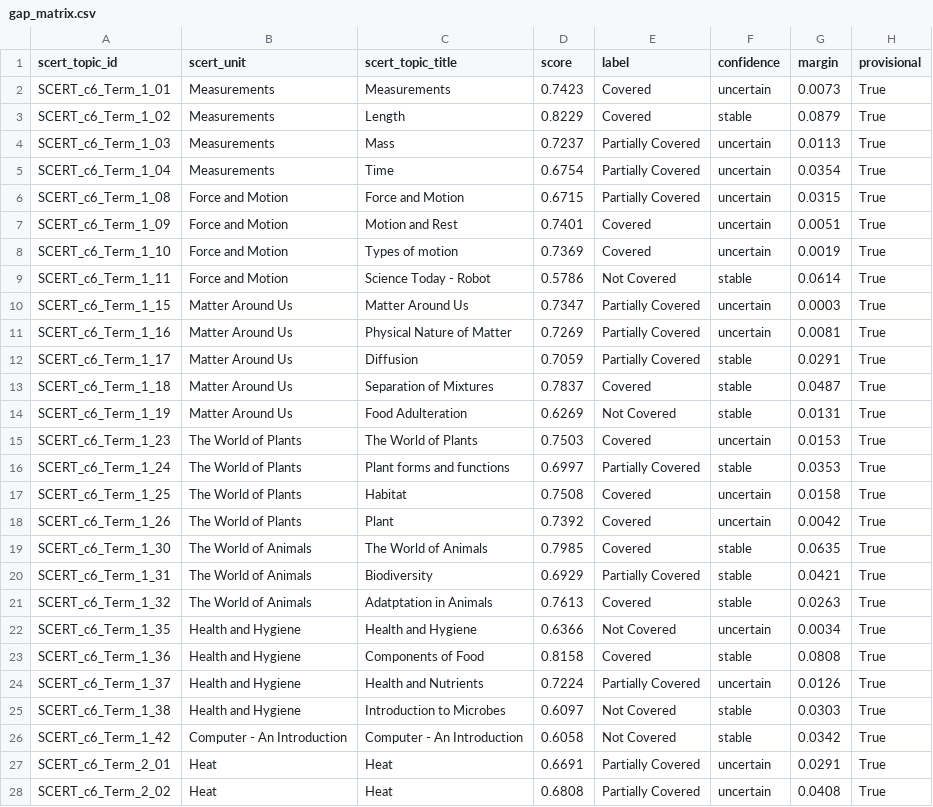
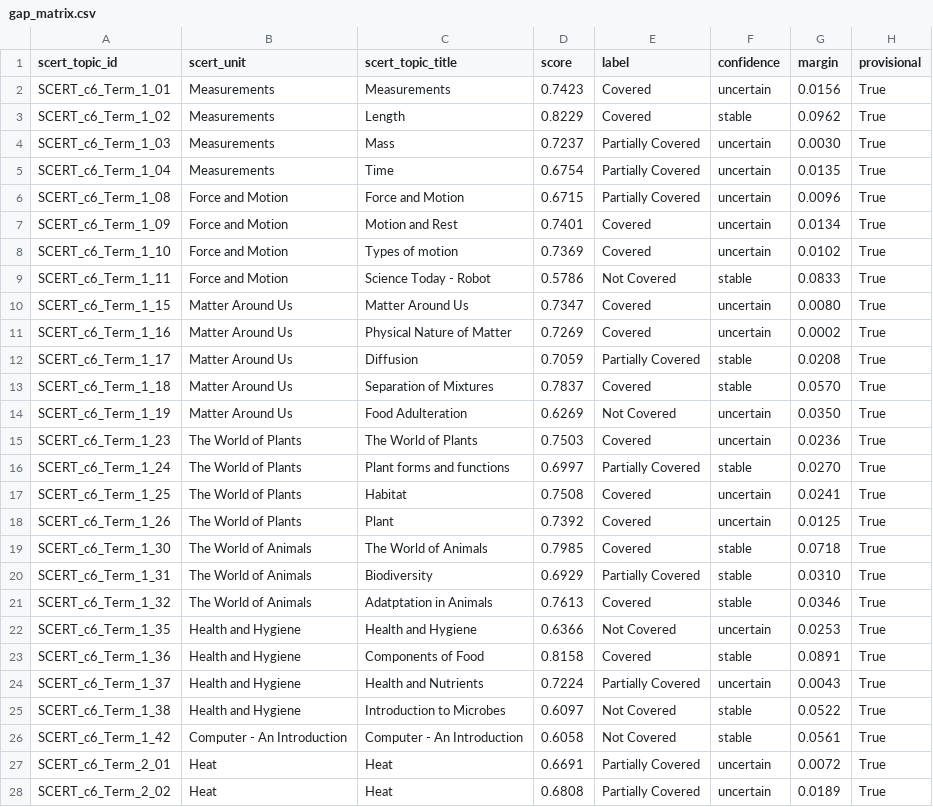
Before and after one commit to Harshitha-arch/NLP-Curriculum-Bridge-Migrant-Kids-, a CSV file: processed/gap/gap_matrix.csv, drawn as a sheet; only a part is shown; the diff covers the shown part only; the diff names each change by its address in the sheet, - before the commit and + after, or states it on an @@ line.

```diff
--- a/processed/gap/gap_matrix.csv
+++ b/processed/gap/gap_matrix.csv
-G2 (margin): 0.0073
+G2 (margin): 0.0156
-G3 (margin): 0.0879
+G3 (margin): 0.0962
-G4 (margin): 0.0113
+G4 (margin): 0.0030
-G5 (margin): 0.0354
+G5 (margin): 0.0135
-G6 (margin): 0.0315
+G6 (margin): 0.0096
-G7 (margin): 0.0051
+G7 (margin): 0.0134
-G8 (margin): 0.0019
+G8 (margin): 0.0102
-G9 (margin): 0.0614
+G9 (margin): 0.0833
-E10:E11 (label): Partially Covered
+E10:E11 (label): Covered
-G10 (margin): 0.0003
+G10 (margin): 0.0080
-G11 (margin): 0.0081
+G11 (margin): 0.0002
-G12 (margin): 0.0291
+G12 (margin): 0.0208
-G13 (margin): 0.0487
+G13 (margin): 0.0570
-F14 (confidence): stable
+F14 (confidence): uncertain
-G14 (margin): 0.0131
+G14 (margin): 0.0350
-G15 (margin): 0.0153
+G15 (margin): 0.0236
-G16 (margin): 0.0353
+G16 (margin): 0.0270
-G17 (margin): 0.0158
+G17 (margin): 0.0241
-G18 (margin): 0.0042
+G18 (margin): 0.0125
-G19 (margin): 0.0635
+G19 (margin): 0.0718
-G20 (margin): 0.0421
+G20 (margin): 0.0310
-G21 (margin): 0.0263
+G21 (margin): 0.0346
-G22 (margin): 0.0034
+G22 (margin): 0.0253
-G23 (margin): 0.0808
+G23 (margin): 0.0891
-G24 (margin): 0.0126
+G24 (margin): 0.0043
-G25 (margin): 0.0303
+G25 (margin): 0.0522
-G26 (margin): 0.0342
+G26 (margin): 0.0561
-G27 (margin): 0.0291
+G27 (margin): 0.0072
-G28 (margin): 0.0408
+G28 (margin): 0.0189
```
Also changed, not shown: 115 edited cells elsewhere in this file, processed/gap/review_queue.csv, processed/gap/unit_summary.csv, 8 other files.
